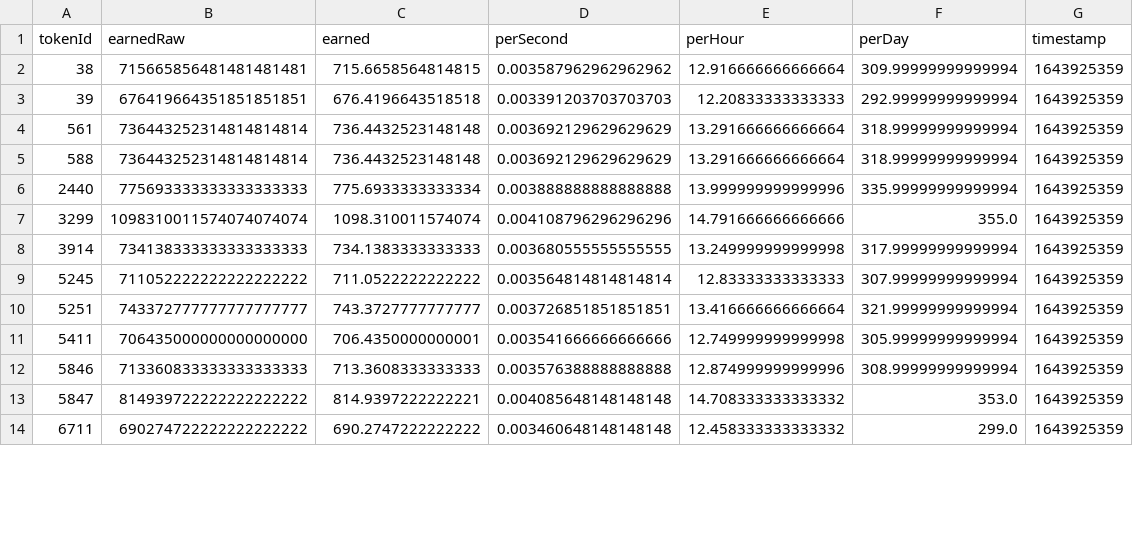
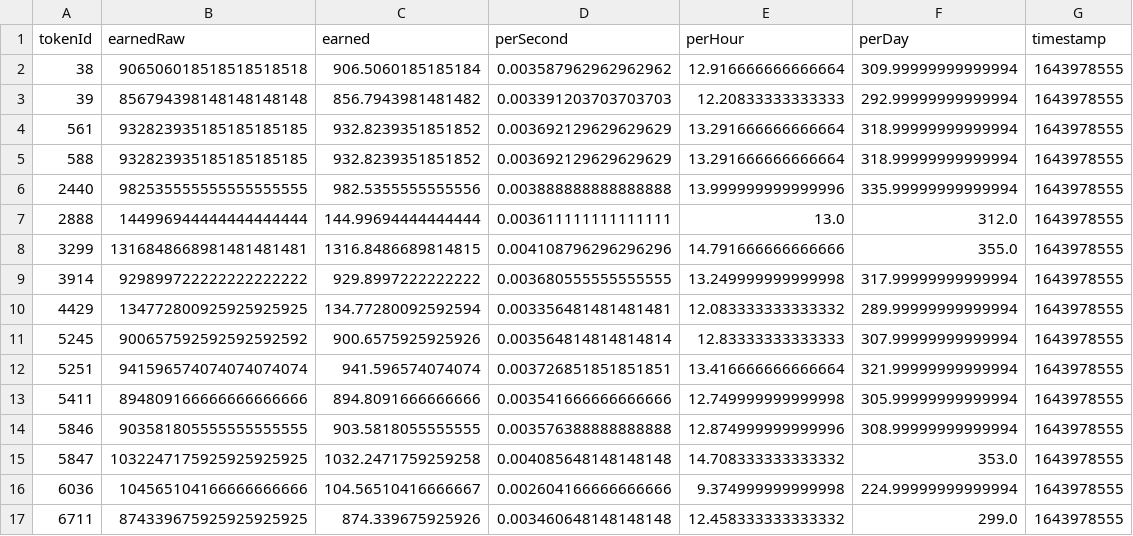
Before and after one commit to dlrec/MetroverseTracker, a CSV file: metroDAO_earnings.csv, drawn as a sheet; only a part is shown; the diff covers the shown part only.

```diff
--- a/metroDAO_earnings.csv
+++ b/metroDAO_earnings.csv
@@ -1,14 +1,17 @@
 tokenId,earnedRaw,earned,perSecond,perHour,perDay,timestamp
-38,715665856481481481481,715.6658564814815,0.003587962962962962,12.916666666666664,309.99999999999994,1643925359
-39,676419664351851851851,676.4196643518518,0.003391203703703703,12.20833333333333,292.99999999999994,1643925359
-561,736443252314814814814,736.4432523148148,0.003692129629629629,13.291666666666664,318.99999999999994,1643925359
-588,736443252314814814814,736.4432523148148,0.003692129629629629,13.291666666666664,318.99999999999994,1643925359
-2440,775693333333333333333,775.6933333333334,0.003888888888888888,13.999999999999996,335.99999999999994,1643925359
-3299,1098310011574074074074,1098.310011574074,0.004108796296296296,14.791666666666666,355.0,1643925359
-3914,734138333333333333333,734.1383333333333,0.003680555555555555,13.249999999999998,317.99999999999994,1643925359
-5245,711052222222222222222,711.0522222222222,0.003564814814814814,12.83333333333333,307.99999999999994,1643925359
-5251,743372777777777777777,743.3727777777777,0.003726851851851851,13.416666666666664,321.99999999999994,1643925359
-5411,706435000000000000000,706.4350000000001,0.003541666666666666,12.749999999999998,305.99999999999994,1643925359
-5846,713360833333333333333,713.3608333333333,0.003576388888888888,12.874999999999996,308.99999999999994,1643925359
-5847,814939722222222222222,814.9397222222221,0.004085648148148148,14.708333333333332,353.0,1643925359
-6711,690274722222222222222,690.2747222222222,0.003460648148148148,12.458333333333332,299.0,1643925359
+38,906506018518518518518,906.5060185185184,0.003587962962962962,12.916666666666664,309.99999999999994,1643978555
+39,856794398148148148148,856.7943981481482,0.003391203703703703,12.20833333333333,292.99999999999994,1643978555
+561,932823935185185185185,932.8239351851852,0.003692129629629629,13.291666666666664,318.99999999999994,1643978555
+588,932823935185185185185,932.8239351851852,0.003692129629629629,13.291666666666664,318.99999999999994,1643978555
+2440,982535555555555555555,982.5355555555556,0.003888888888888888,13.999999999999996,335.99999999999994,1643978555
+2888,144996944444444444444,144.99694444444444,0.003611111111111111,13.0,312.0,1643978555
+3299,1316848668981481481481,1316.8486689814815,0.004108796296296296,14.791666666666666,355.0,1643978555
+3914,929899722222222222222,929.8997222222222,0.003680555555555555,13.249999999999998,317.99999999999994,1643978555
+4429,134772800925925925925,134.77280092592594,0.003356481481481481,12.083333333333332,289.99999999999994,1643978555
+5245,900657592592592592592,900.6575925925926,0.003564814814814814,12.83333333333333,307.99999999999994,1643978555
+5251,941596574074074074074,941.596574074074,0.003726851851851851,13.416666666666664,321.99999999999994,1643978555
+5411,894809166666666666666,894.8091666666666,0.003541666666666666,12.749999999999998,305.99999999999994,1643978555
+5846,903581805555555555555,903.5818055555555,0.003576388888888888,12.874999999999996,308.99999999999994,1643978555
+5847,1032247175925925925925,1032.2471759259258,0.004085648148148148,14.708333333333332,353.0,1643978555
+6036,104565104166666666666,104.56510416666667,0.002604166666666666,9.374999999999998,224.99999999999994,1643978555
+6711,874339675925925925925,874.339675925926,0.003460648148148148,12.458333333333332,299.0,1643978555
```
Also changed, not shown: 1 added row and 12 edited cells elsewhere in this file, Metroverse_filteredListings.csv, Metroverse_listings.csv, 1 other file.
